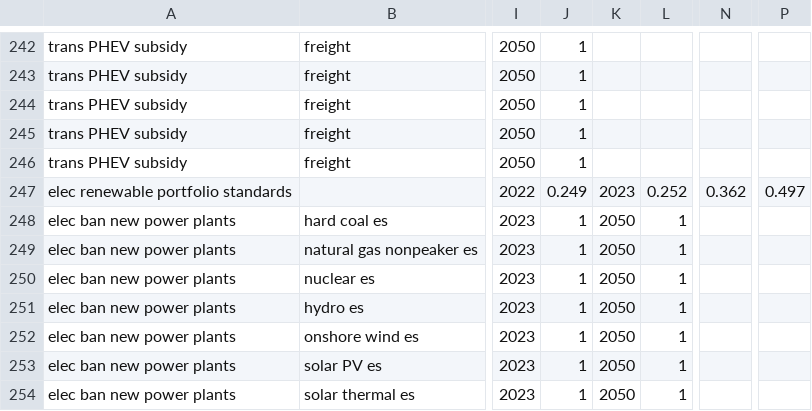
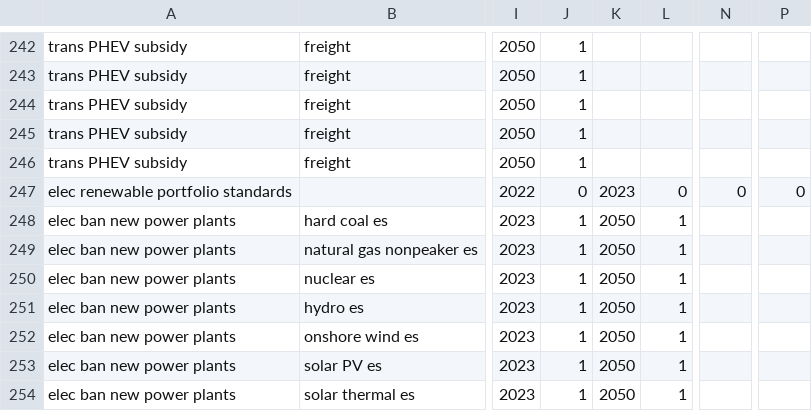
Before and after one commit to EnergyInnovation/eps-wyoming, a CSV file: InputData/plcy-schd/FoPITY/FoPITY-5-WebApp.csv, drawn as a sheet; only a part is shown, gaps mark what is left out; the diff names each change by its address in the sheet, - before the commit and + after, or states it on an @@ line.

```diff
--- a/InputData/plcy-schd/FoPITY/FoPITY-5-WebApp.csv
+++ b/InputData/plcy-schd/FoPITY/FoPITY-5-WebApp.csv
-J247: 0.249
+J247: 0
-L247: 0.252
+L247: 0
-N247: 0.362
+N247: 0
-P247: 0.497
+P247: 0
```
Also changed, not shown: InputData/plcy-schd/FoPITY/FoPITY-5.csv, 1 other file.
